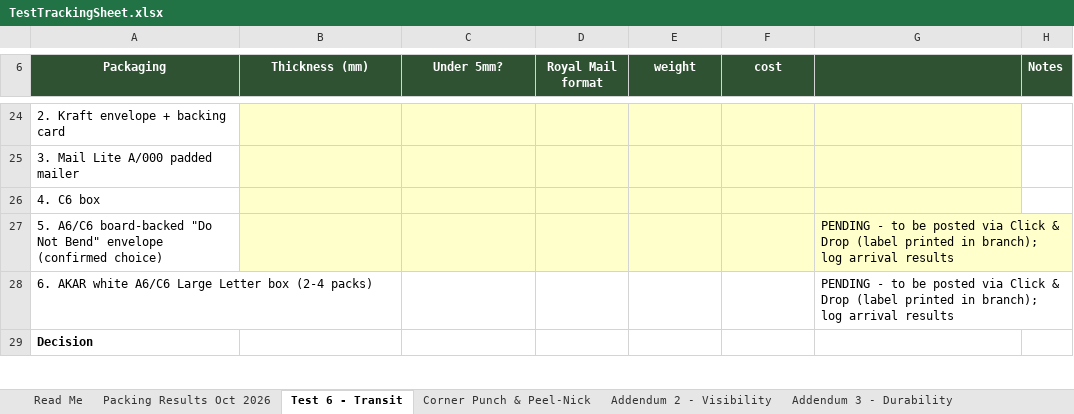
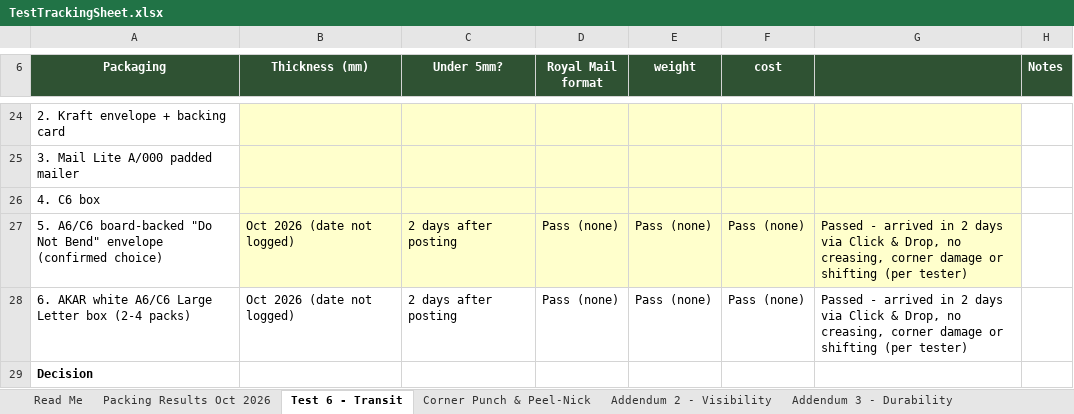
Before and after one commit to lstroh/orderMachine, an Excel workbook: stikerts/projrct/updates/TestTrackingSheet.xlsx, sheet Test 6 - Transit, drawn as a sheet; only a part is shown, gaps mark what is left out; values as stored, in another font and other column widths than the file's, no borders; removed rows and columns are numbered as before the commit, all else as after; the diff covers the shown part only; the diff names each change by its address in the sheet, - before the commit and + after, or states it on an @@ line.

```diff
--- a/stikerts/projrct/updates/TestTrackingSheet.xlsx (sheet Test 6 - Transit)
+++ b/stikerts/projrct/updates/TestTrackingSheet.xlsx (sheet Test 6 - Transit)
-row 27: 5. A6/C6 board-backed "Do Not Bend" envelope (confirmed choice) |  |  |  |  |  | PENDING - to be posted via Click & Drop (label printed in branch); log arrival results
-row 28: 6. AKAR white A6/C6 Large Letter box (2-4 packs) |  |  |  |  |  | PENDING - to be posted via Click & Drop (label printed in branch); log arrival results
+row 27: 5. A6/C6 board-backed "Do Not Bend" envelope (confirmed choice) | Oct 2026 (date not logged) | 2 days after posting | Pass (none) | Pass (none) | Pass (none) | Passed - arrived in 2 days via Click & Drop, no creasing, corner damage or shifting (per tester)
+row 28: 6. AKAR white A6/C6 Large Letter box (2-4 packs) | Oct 2026 (date not logged) | 2 days after posting | Pass (none) | Pass (none) | Pass (none) | Passed - arrived in 2 days via Click & Drop, no creasing, corner damage or shifting (per tester)
```
Also changed, not shown: 3 added rows, 2 removed rows and 5 edited cells elsewhere in this sheet, sheet Read Me, sheet Packing Results Oct 2026, 30 other files.
